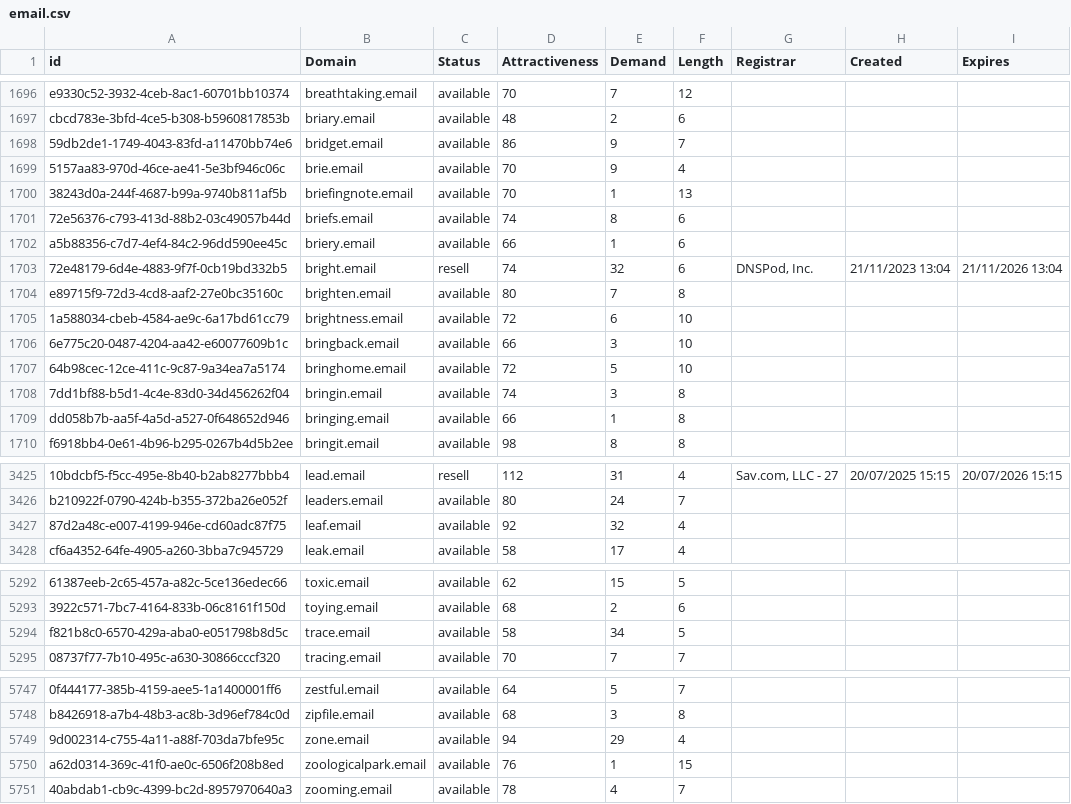
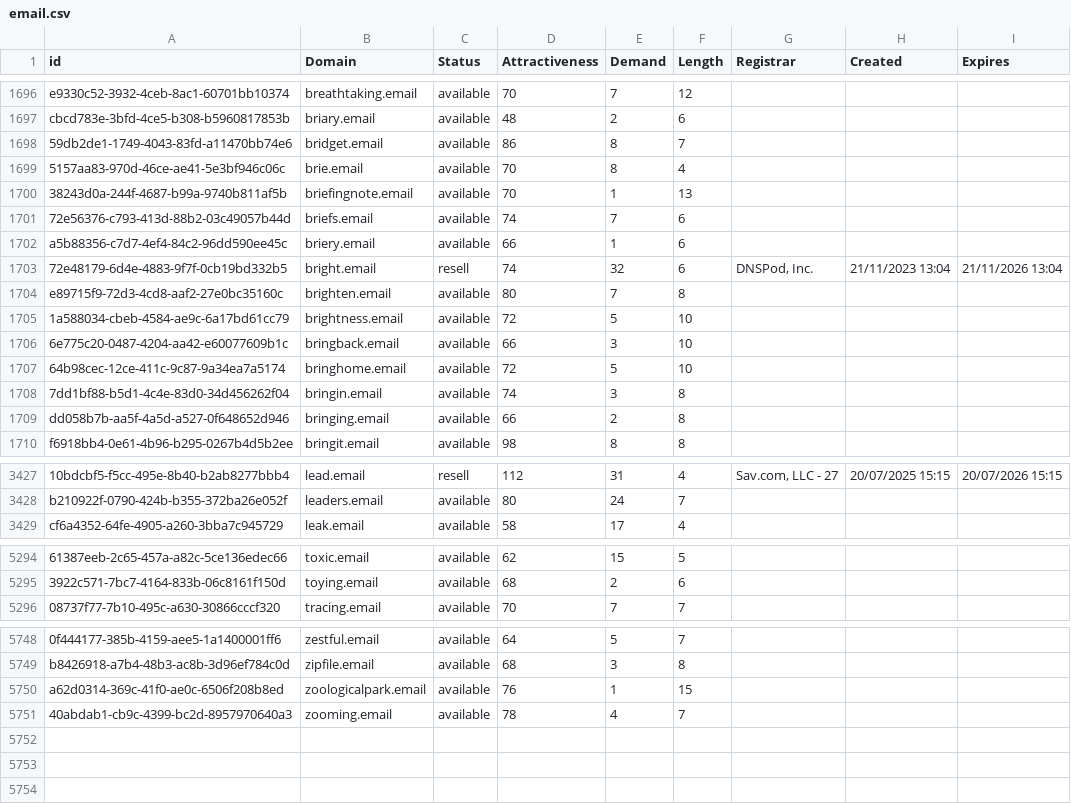
Before and after one commit to UniqueDomains/email-oneword-domains, a CSV file: email.csv, drawn as a sheet; only a part is shown, gaps mark what is left out; removed rows and columns are numbered as before the commit, all else as after; the diff covers the shown part only; the diff names each change by its address in the sheet, - before the commit and + after, or states it on an @@ line.

```diff
--- a/email.csv
+++ b/email.csv
-E1698:E1699 (Demand): 9
+E1698:E1699 (Demand): 8
-E1701 (Demand): 8
+E1701 (Demand): 7
-E1705 (Demand): 6
+E1705 (Demand): 5
-E1709 (Demand): 1
+E1709 (Demand): 2
-row 3427: 87d2a48c-e007-4199-946e-cd60adc87f75 | leaf.email | available | 92 | 32 | 4
-row 5294: f821b8c0-6570-429a-aba0-e051798b8d5c | trace.email | available | 58 | 34 | 5
-row 5749: 9d002314-c755-4a11-a88f-703da7bfe95c | zone.email | available | 94 | 29 | 4
```
Also changed, not shown: 4 added rows, 1 removed row and 114 edited cells elsewhere in this file, 2 other files.
